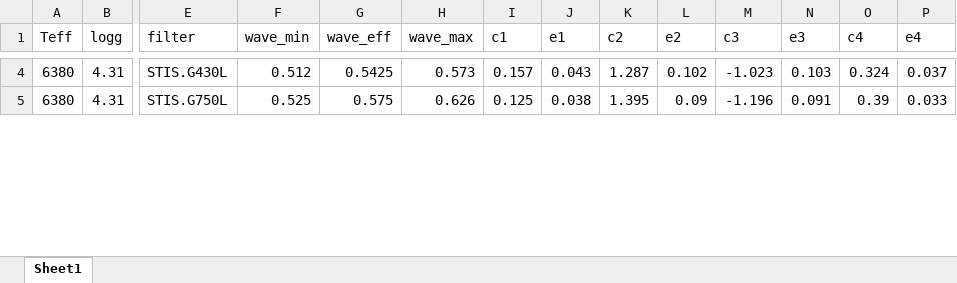
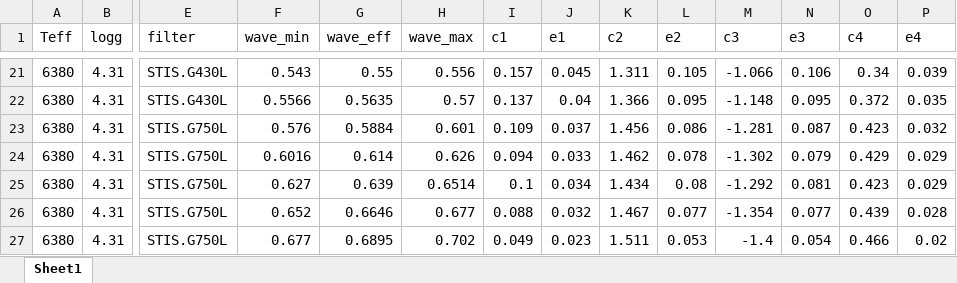
Before and after one commit to ViktorSumida/ECLIPSE-X-lambda, an Excel workbook: ExoCTK_results.WASP-101.xlsx, sheet Sheet1, drawn as a sheet; only a part is shown, gaps mark what is left out; values as stored, in another font and other column widths than the file's, no borders; addresses are those after the commit; rows hold the shown columns only; the diff covers the shown part only; the diff names each change by its address in the sheet, - before the commit and + after, or states it on an @@ line.

```diff
--- a/ExoCTK_results.WASP-101.xlsx (sheet Sheet1)
+++ b/ExoCTK_results.WASP-101.xlsx (sheet Sheet1)
-F21 (wave_min): 0.512
+F21 (wave_min): 0.543
-G21 (wave_eff): 0.5425
+G21 (wave_eff): 0.55
-H21 (wave_max): 0.573
+H21 (wave_max): 0.556
-J21 (e1): 0.043
+J21 (e1): 0.045
-K21 (c2): 1.287
+K21 (c2): 1.311
-L21 (e2): 0.102
+L21 (e2): 0.105
-M21 (c3): -1.023
+M21 (c3): -1.066
-N21 (e3): 0.103
+N21 (e3): 0.106
-O21 (c4): 0.324
+O21 (c4): 0.34
-P21 (e4): 0.037
+P21 (e4): 0.039
+row 22: 6380 | 4.31 | STIS.G430L | 0.5566 | 0.5635 | 0.57 | 0.137 | 0.04 | 1.366 | 0.095 | -1.148 | 0.095 | 0.372 | 0.035
+row 23: 6380 | 4.31 | STIS.G750L | 0.576 | 0.5884 | 0.601 | 0.109 | 0.037 | 1.456 | 0.086 | -1.281 | 0.087 | 0.423 | 0.032
-F24 (wave_min): 0.525
+F24 (wave_min): 0.6016
-G24 (wave_eff): 0.575
+G24 (wave_eff): 0.614
-I24 (c1): 0.125
+I24 (c1): 0.094
-J24 (e1): 0.038
+J24 (e1): 0.033
-K24 (c2): 1.395
+K24 (c2): 1.462
-L24 (e2): 0.09
+L24 (e2): 0.078
-M24 (c3): -1.196
+M24 (c3): -1.302
-N24 (e3): 0.091
+N24 (e3): 0.079
-O24 (c4): 0.39
+O24 (c4): 0.429
-P24 (e4): 0.033
+P24 (e4): 0.029
+row 25: 6380 | 4.31 | STIS.G750L | 0.627 | 0.639 | 0.6514 | 0.1 | 0.034 | 1.434 | 0.08 | -1.292 | 0.081 | 0.423 | 0.029
+row 26: 6380 | 4.31 | STIS.G750L | 0.652 | 0.6646 | 0.677 | 0.088 | 0.032 | 1.467 | 0.077 | -1.354 | 0.077 | 0.439 | 0.028
+row 27: 6380 | 4.31 | STIS.G750L | 0.677 | 0.6895 | 0.702 | 0.049 | 0.023 | 1.511 | 0.053 | -1.4 | 0.054 | 0.466 | 0.02
```
Also changed, not shown: 42 added rows, 1 removed row and 84 edited cells elsewhere in this sheet, ExoCTK_results.xlsx, Parâmetros.xlsx, 10 other files.
